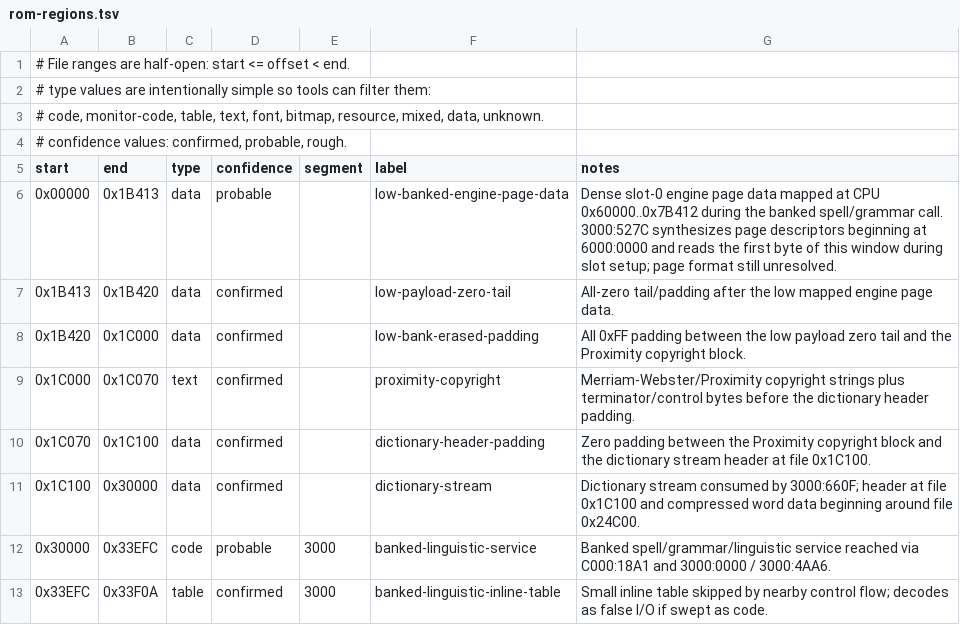
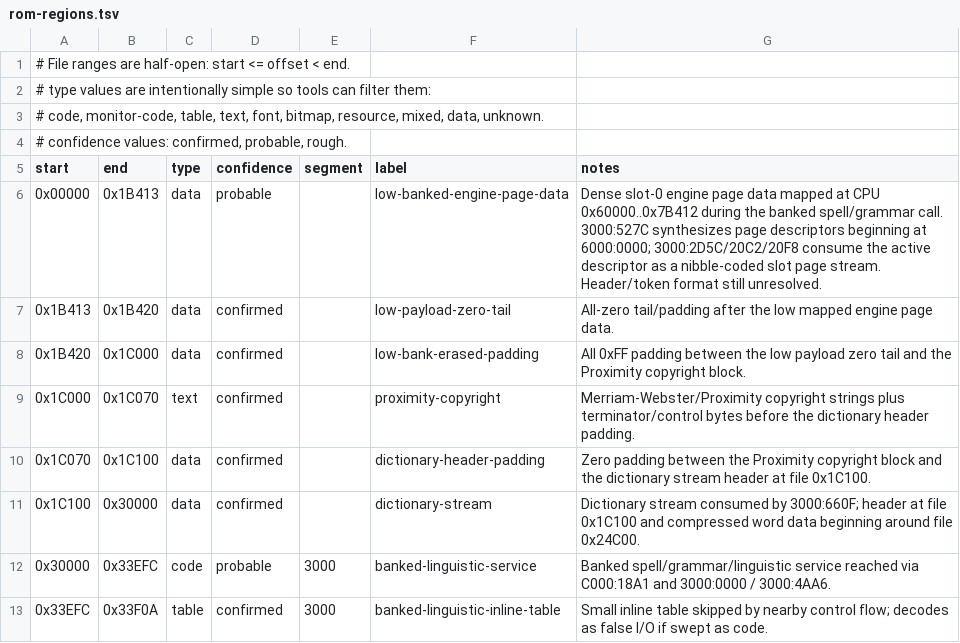
Before and after one commit to RealDeuce/dreamwriter, a TSV file: docs/rom-regions.tsv, drawn as a sheet; only a part is shown.

Commit message:
Document low slot page stream reader

```diff
--- a/docs/rom-regions.tsv
+++ b/docs/rom-regions.tsv
@@ -5,3 +5,3 @@
 start	end	type	confidence	segment	label	notes
-0x00000	0x1B413	data	probable		low-banked-engine-page-data	Dense slot-0 engine page data mapped at CPU 0x60000..0x7B412 during the banked spell/grammar call. 3000:527C synthesizes page descriptors beginning at 6000:0000 and reads the first byte of this window during slot setup; page format still unresolved.
+0x00000	0x1B413	data	probable		low-banked-engine-page-data	Dense slot-0 engine page data mapped at CPU 0x60000..0x7B412 during the banked spell/grammar call. 3000:527C synthesizes page descriptors beginning at 6000:0000; 3000:2D5C/20C2/20F8 consume the active descriptor as a nibble-coded slot page stream. Header/token format still unresolved.
 0x1B413	0x1B420	data	confirmed		low-payload-zero-tail	All-zero tail/padding after the low mapped engine page data.
```
Also changed, not shown: 3 other files.
